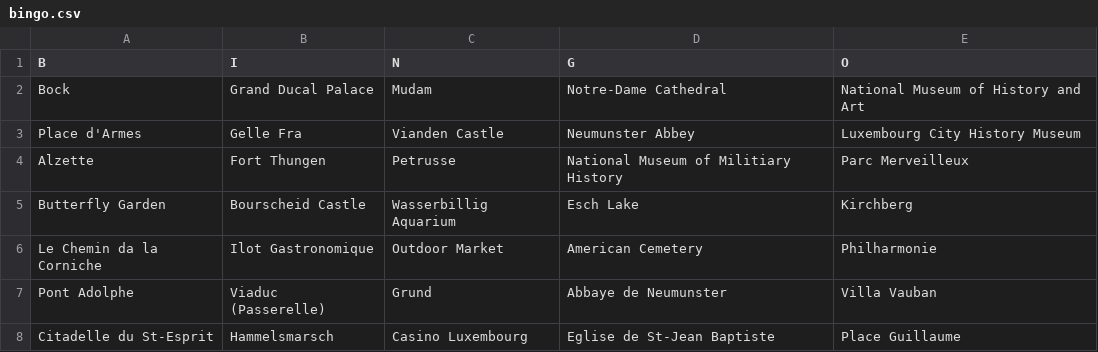
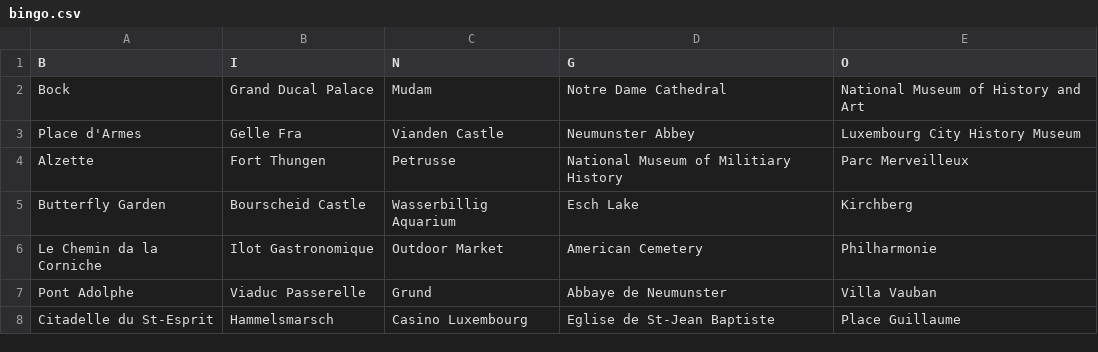
Before and after one commit to TechTalk2014/bingo, a CSV file: live_files/data/bingo.csv, drawn as a sheet.

Commit message:
update data file

```diff
--- a/live_files/data/bingo.csv
+++ b/live_files/data/bingo.csv
@@ -1,3 +1,3 @@
 B,I,N,G,O
-Bock,Grand Ducal Palace,Mudam,Notre-Dame Cathedral,National Museum of History and Art
+Bock,Grand Ducal Palace,Mudam,Notre Dame Cathedral,National Museum of History and Art
 Place d'Armes,Gelle Fra,Vianden Castle,Neumunster Abbey,Luxembourg City History Museum
@@ -6,3 +6,3 @@ Butterfly Garden,Bourscheid Castle,Wasserbillig Aquarium,Esch Lake,Kirchberg
 Le Chemin da la Corniche,Ilot Gastronomique,Outdoor Market,American Cemetery,Philharmonie
-Pont Adolphe,Viaduc (Passerelle),Grund,Abbaye de Neumunster,Villa Vauban
+Pont Adolphe,Viaduc Passerelle,Grund,Abbaye de Neumunster,Villa Vauban
 Citadelle du St-Esprit,Hammelsmarsch,Casino Luxembourg,Eglise de St-Jean Baptiste,Place Guillaume
```
